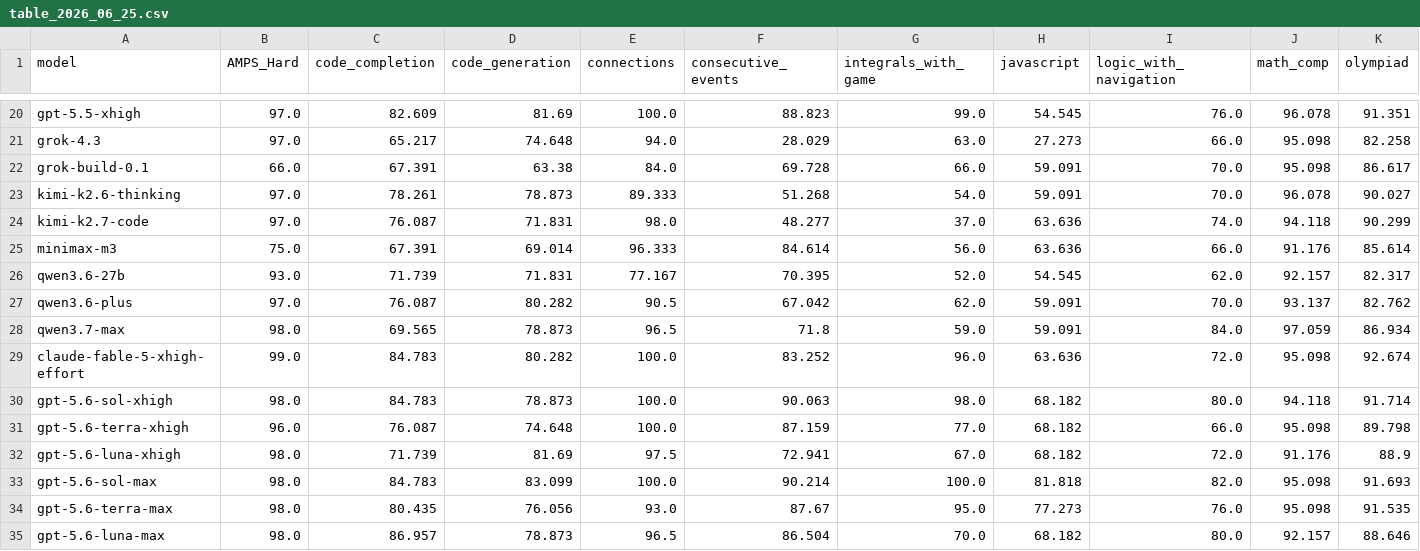
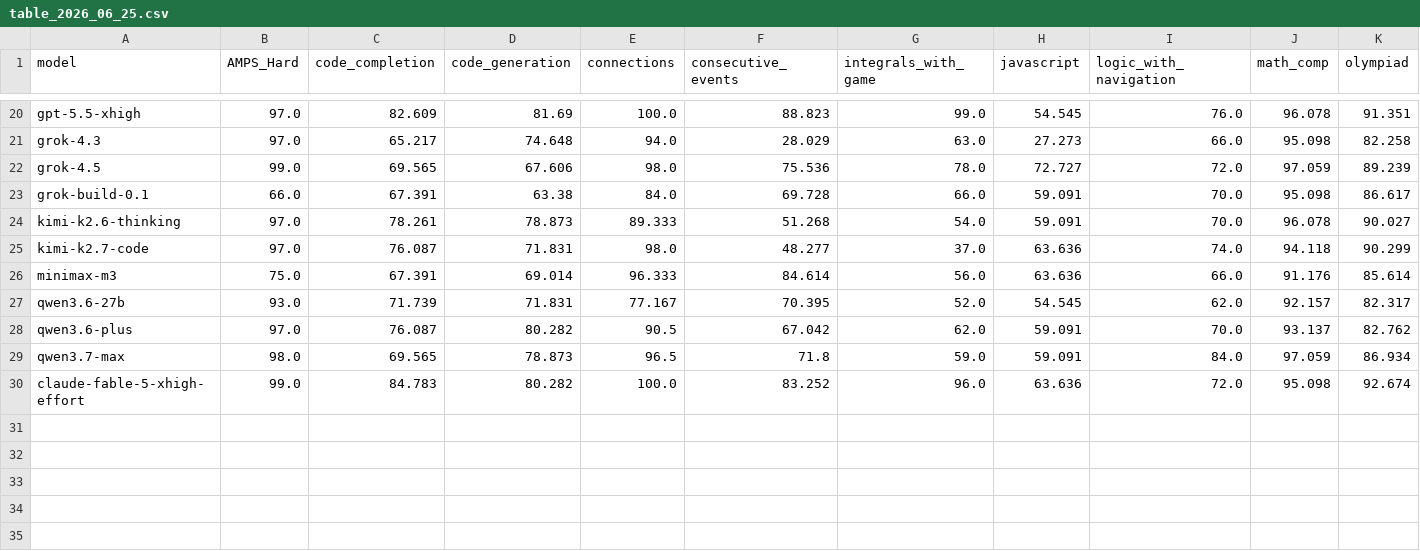
Before and after one commit to LiveBench/new-livebench, a CSV file: public/table_2026_06_25.csv, drawn as a sheet; only a part is shown, gaps mark what is left out; removed rows and columns are numbered as before the commit, all else as after; rows hold the shown columns only; the diff names each change by its address in the sheet, - before the commit and + after, or states it on an @@ line.

```diff
--- a/public/table_2026_06_25.csv
+++ b/public/table_2026_06_25.csv
+row 22: grok-4.5 | 99.0 | 69.565 | 67.606 | 98.0 | 75.536 | 78.0 | 72.727 | 72.0 | 97.059 | 89.239
-row 30: gpt-5.6-sol-xhigh | 98.0 | 84.783 | 78.873 | 100.0 | 90.063 | 98.0 | 68.182 | 80.0 | 94.118 | 91.714
-row 31: gpt-5.6-terra-xhigh | 96.0 | 76.087 | 74.648 | 100.0 | 87.159 | 77.0 | 68.182 | 66.0 | 95.098 | 89.798
-row 32: gpt-5.6-luna-xhigh | 98.0 | 71.739 | 81.69 | 97.5 | 72.941 | 67.0 | 68.182 | 72.0 | 91.176 | 88.9
-row 33: gpt-5.6-sol-max | 98.0 | 84.783 | 83.099 | 100.0 | 90.214 | 100.0 | 81.818 | 82.0 | 95.098 | 91.693
-row 34: gpt-5.6-terra-max | 98.0 | 80.435 | 76.056 | 93.0 | 87.67 | 95.0 | 77.273 | 76.0 | 95.098 | 91.535
-row 35: gpt-5.6-luna-max | 98.0 | 86.957 | 78.873 | 96.5 | 86.504 | 70.0 | 68.182 | 80.0 | 92.157 | 88.646
```
Also changed, not shown: 1 other file.
